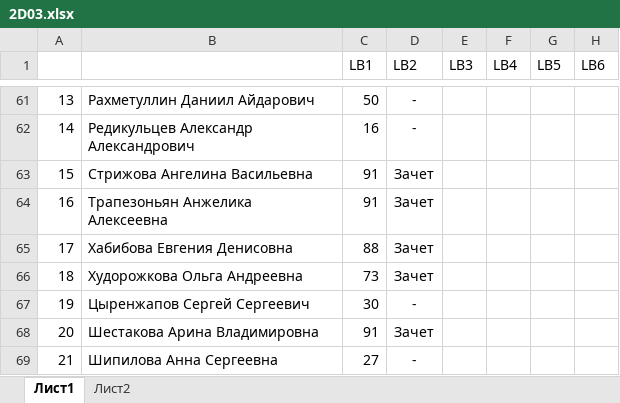
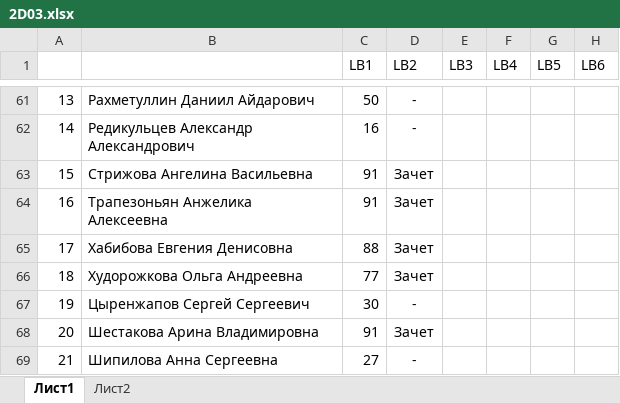
Before and after one commit to VChuzlov/Pascal-labs, an Excel workbook: 2021/scores/2D03/2D03.xlsx, sheet Лист1, drawn as a sheet; only a part is shown, gaps mark what is left out; values as stored, in another font and other column widths than the file's, no borders; the diff covers the shown part only; the diff names each change by its address in the sheet, - before the commit and + after, or states it on an @@ line.

```diff
--- a/2021/scores/2D03/2D03.xlsx (sheet Лист1)
+++ b/2021/scores/2D03/2D03.xlsx (sheet Лист1)
-C66 (LB1): 73
+C66 (LB1): 77
```
Also changed, not shown: 14 edited cells elsewhere in this sheet, 2021/scores/4G02/4G02.XLSX, 21 other files.
